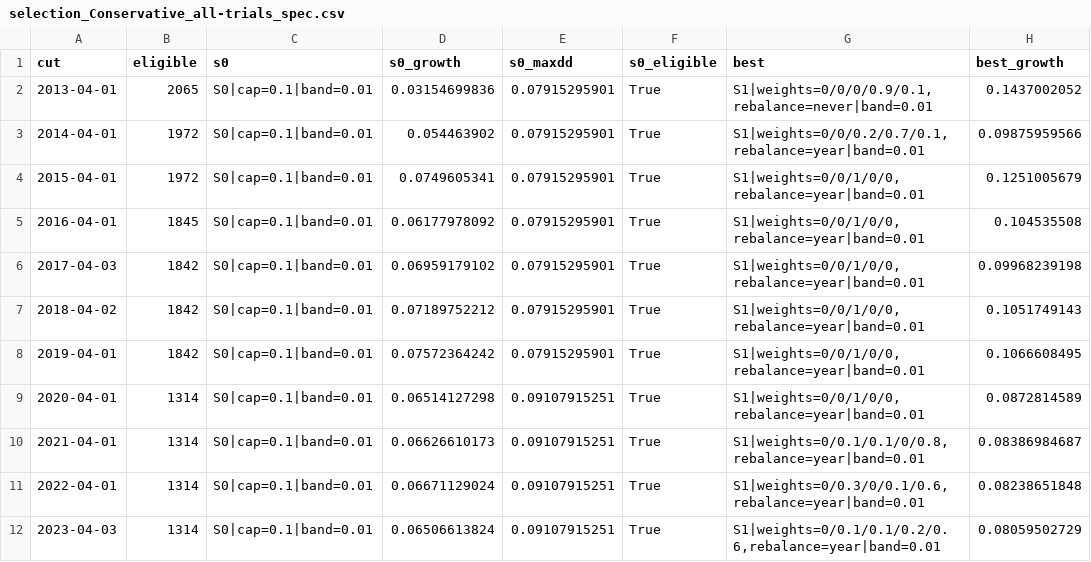
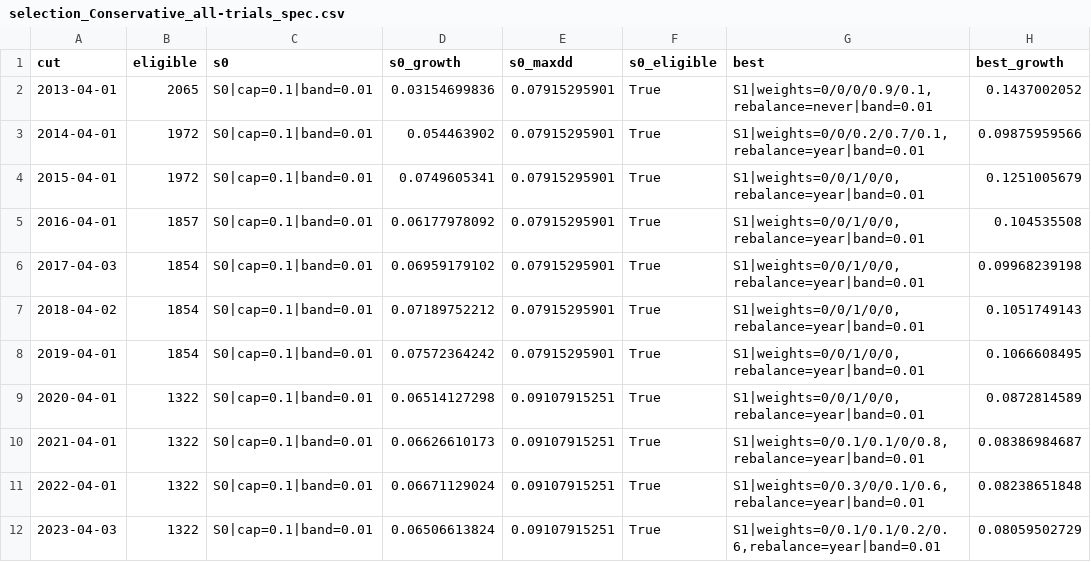
Before and after one commit to fbivinay/Intelligent_Investment, a CSV file: research/out/selection_Conservative_all-trials_spec.csv, drawn as a sheet; only a part is shown; the diff names each change by its address in the sheet, - before the commit and + after, or states it on an @@ line.

```diff
--- a/research/out/selection_Conservative_all-trials_spec.csv
+++ b/research/out/selection_Conservative_all-trials_spec.csv
-B5 (eligible): 1845
+B5 (eligible): 1857
-B6:B8 (eligible): 1842
+B6:B8 (eligible): 1854
-B9:B12 (eligible): 1314
+B9:B12 (eligible): 1322
```
Also changed, not shown: research/out/selection_Balanced_all-trials_spec.csv, research/out/selection_Balanced_ensembles_spec.csv, 26 other files.
